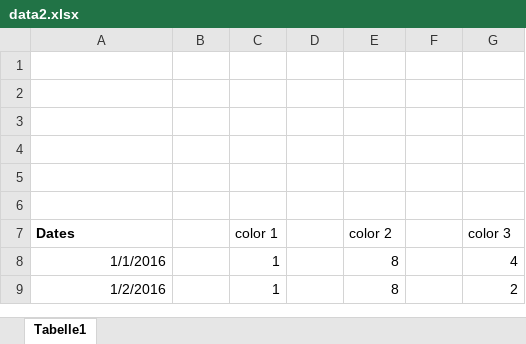
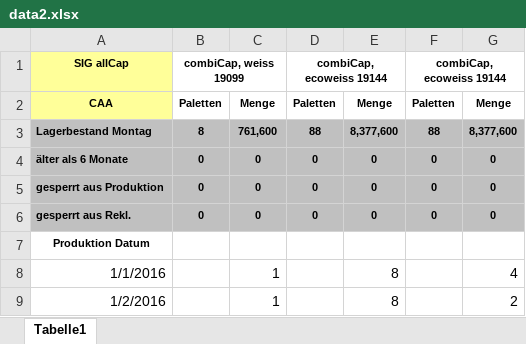
Before and after one commit to matbloch/xlsx-reader, an Excel workbook: data2.xlsx, sheet Tabelle1, drawn as a sheet; only a part is shown; values as stored, in another font and other column widths than the file's, no borders; removed rows and columns are numbered as before the commit, all else as after; the diff names each change by its address in the sheet, - before the commit and + after, or states it on an @@ line.

```diff
--- a/data2.xlsx (sheet Tabelle1)
+++ b/data2.xlsx (sheet Tabelle1)
-row 1: (empty)
+row 1: SIG allCap | combiCap, weiss 19099 |  | combiCap, ecoweiss 19144 |  | combiCap, ecoweiss 19144
-A1:A2 fill: none
+A1:A2 fill: #FFFF99
+B1:C1 merged
+D1:E1 merged
+F1:G1 merged
-row 2: (empty)
+row 2: CAA | Paletten | Menge | Paletten | Menge | Paletten | Menge
-row 3: (empty)
+row 3: Lagerbestand Montag | 8 | 761,600 | 88 | 8,377,600 | 88 | 8,377,600
-A3:G6 fill: none
+A3:G6 fill: #C0C0C0
-row 4: (empty)
+row 4: älter als 6 Monate | 0 | 0 | 0 | 0 | 0 | 0
-row 5: (empty)
+row 5: gesperrt aus Produktion | 0 | 0 | 0 | 0 | 0 | 0
-row 6: (empty)
+row 6: gesperrt aus Rekl. | 0 | 0 | 0 | 0 | 0 | 0
-row 7: Dates |  | color 1 |  | color 2 |  | color 3
+row 7: Produktion Datum
```
Also changed, not shown: data1.xlsx, read.xlsm, 1 other file.
